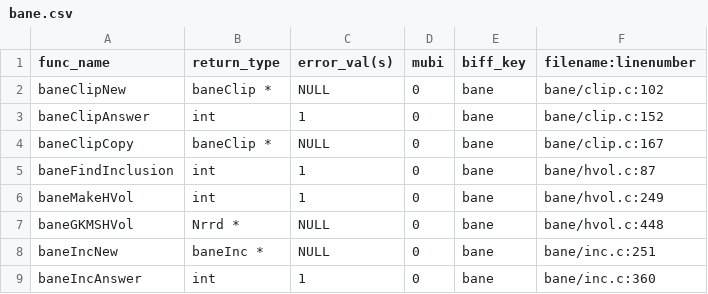
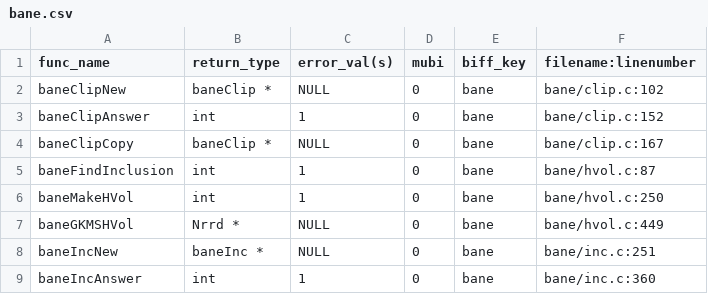
Before and after one commit to Listening-Exchange/DELETE_ME_TEEM_DEMO, a CSV file: python/cffi/biffdata/bane.csv, drawn as a sheet; only a part is shown.

```diff
--- a/python/cffi/biffdata/bane.csv
+++ b/python/cffi/biffdata/bane.csv
@@ -5,4 +5,4 @@ baneClipCopy,baneClip *,NULL,0,bane,bane/clip.c:167
 baneFindInclusion,int,1,0,bane,bane/hvol.c:87
-baneMakeHVol,int,1,0,bane,bane/hvol.c:249
-baneGKMSHVol,Nrrd *,NULL,0,bane,bane/hvol.c:448
+baneMakeHVol,int,1,0,bane,bane/hvol.c:250
+baneGKMSHVol,Nrrd *,NULL,0,bane,bane/hvol.c:449
 baneIncNew,baneInc *,NULL,0,bane,bane/inc.c:251
```
Also changed, not shown: python/cffi/biffdata/nrrd.csv, 12 other files.
